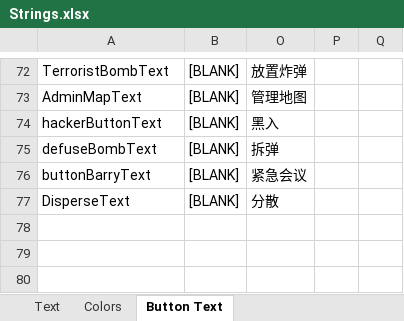
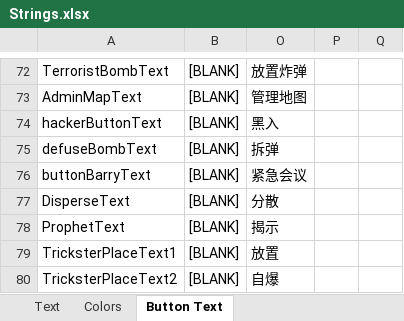
Before and after one commit to mxyx-club/TheOtherUs-Edited, an Excel workbook: Strings.xlsx, sheet Button Text, drawn as a sheet; only a part is shown, gaps mark what is left out; values as stored, in another font and other column widths than the file's, no borders; the diff names each change by its address in the sheet, - before the commit and + after, or states it on an @@ line.

```diff
--- a/Strings.xlsx (sheet Button Text)
+++ b/Strings.xlsx (sheet Button Text)
+row 78: ProphetText | [BLANK] | 揭示
+row 79: TricksterPlaceText1 | [BLANK] | 放置
+row 80: TricksterPlaceText2 | [BLANK] | 自爆
```
Also changed, not shown: sheet Text, hidden cells, 16 other files.
